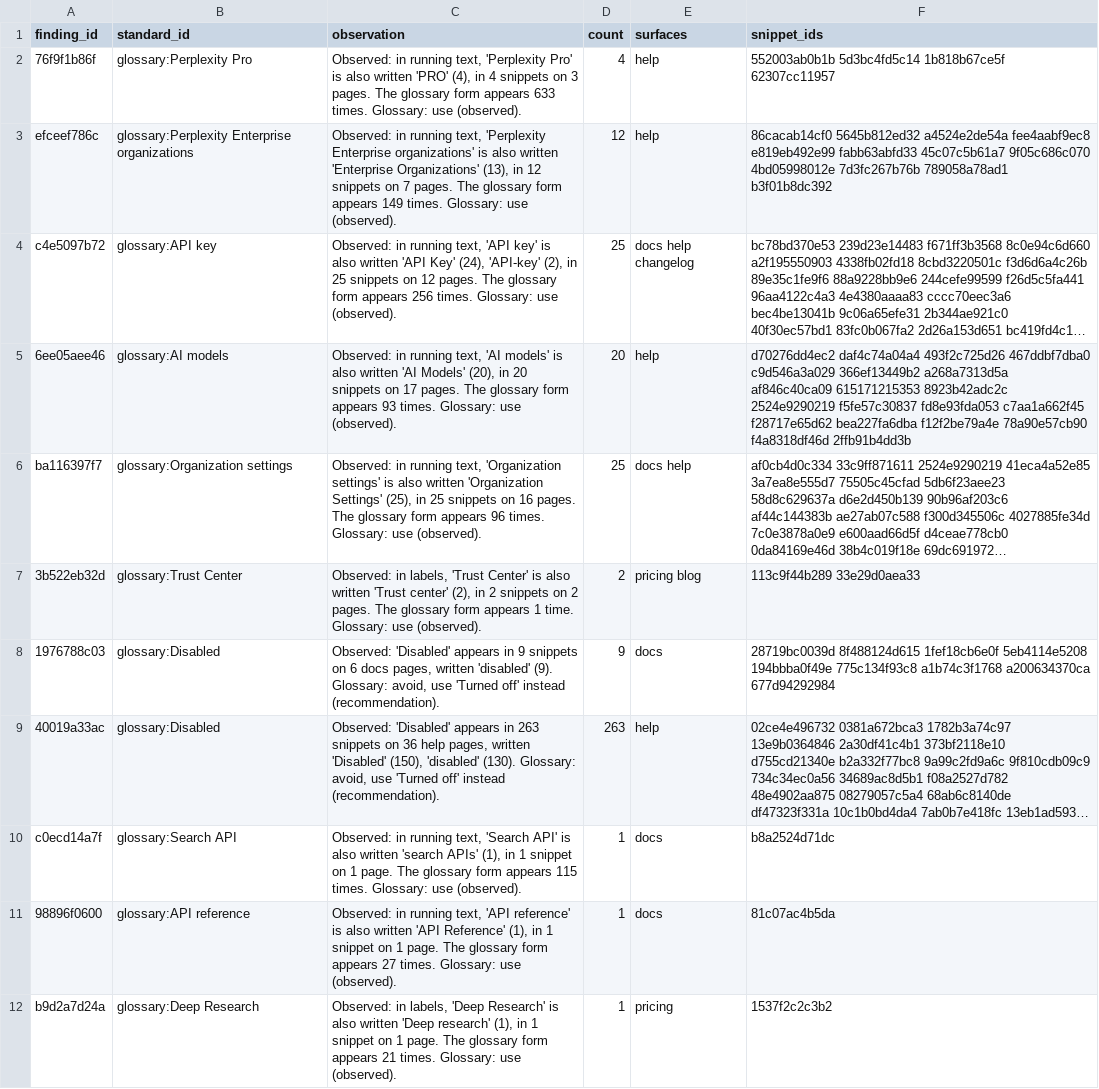
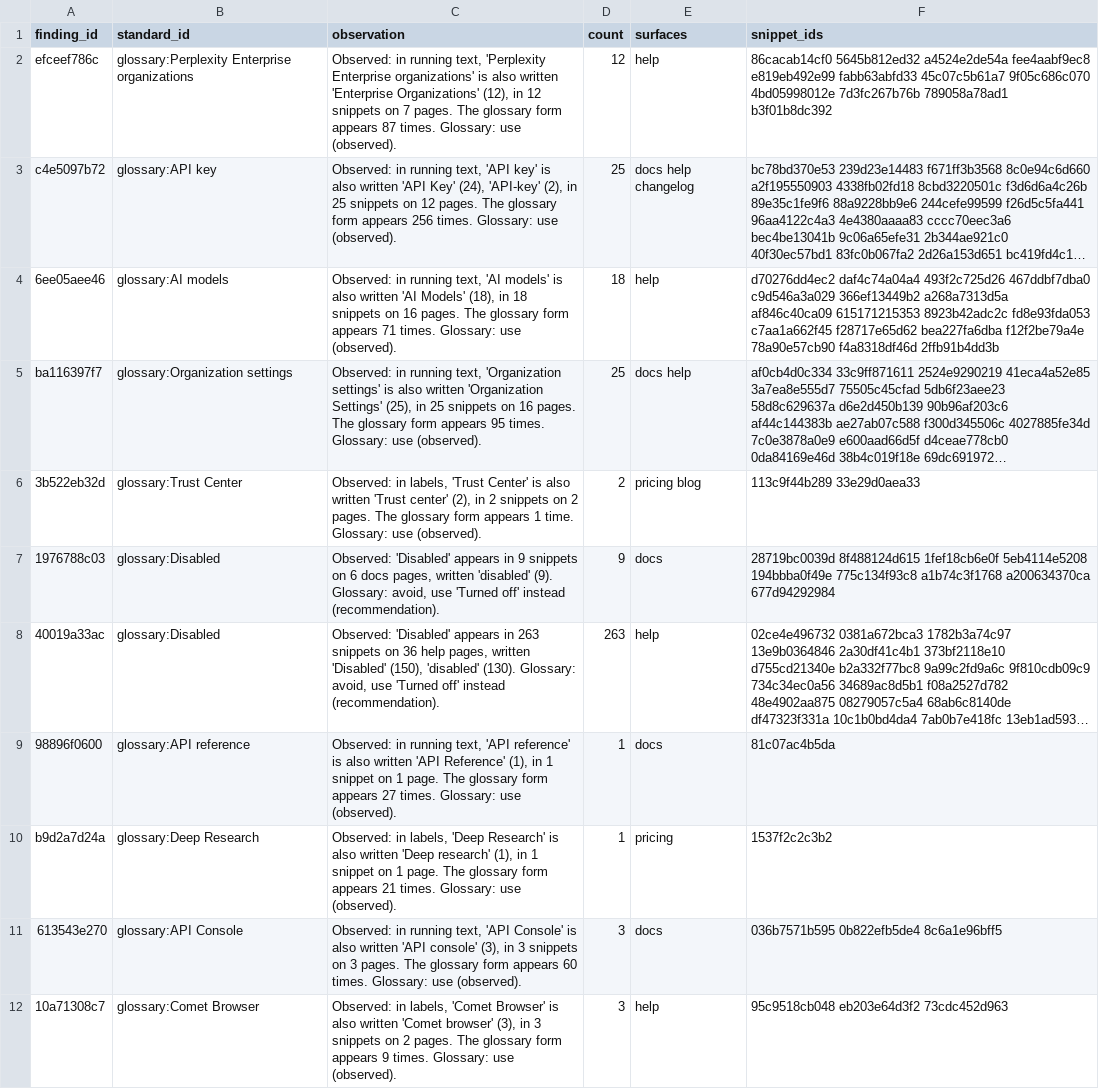
Before and after one commit to kieranforde1/perplexity-content-design-audit, a CSV file: data/perplexity/findings.csv, drawn as a sheet; only a part is shown; the shorter side is filled out with more unchanged rows; long unchanged cells end in …; removed rows and columns are numbered as before the commit, all else as after; the diff covers the shown part only; the diff names each change by its address in the sheet, - before the commit and + after, or states it on an @@ line.

```diff
--- a/data/perplexity/findings.csv
+++ b/data/perplexity/findings.csv
-row 2: 76f9f1b86f | glossary:Perplexity Pro | Observed: in running text, 'Perplexity Pro' is also written 'PRO' (4), in 4 snippets on 3 pages. The glossary form appears 633 times. Glossary: use (observed). | 4 | help | 552003ab0b1b 5d3bc4fd5c14 1b818b67ce5f 62307cc11957
-C2 (observation): …'Enterprise Organizations' (13), in 12 snippets on 7 pages. The glossary form appears 149 times. Glossary:…
+C2 (observation): …'Enterprise Organizations' (12), in 12 snippets on 7 pages. The glossary form appears 87 times. Glossary:…
-C4 (observation): …'AI Models' (20), in 20 snippets on 17 pages. The glossary form appears 93 times. Glossary:…
+C4 (observation): …'AI Models' (18), in 18 snippets on 16 pages. The glossary form appears 71 times. Glossary:…
-D4 (count): 20
+D4 (count): 18
-F4 (snippet_ids): …615171215353 8923b42adc2c 2524e9290219 f5fe57c30837 fd8e93fda053 c7aa1a662f45…
+F4 (snippet_ids): …615171215353 8923b42adc2c fd8e93fda053 c7aa1a662f45…
-C5 (observation): …form appears 96 times. Glossary:…
+C5 (observation): …form appears 95 times. Glossary:…
-row 10: c0ecd14a7f | glossary:Search API | Observed: in running text, 'Search API' is also written 'search APIs' (1), in 1 snippet on 1 page. The glossary form appears 115 times. Glossary: use (observed). | 1 | docs | b8a2524d71dc
```
Also changed, not shown: 7 removed rows and 15 edited cells elsewhere in this file, 5 other files.
